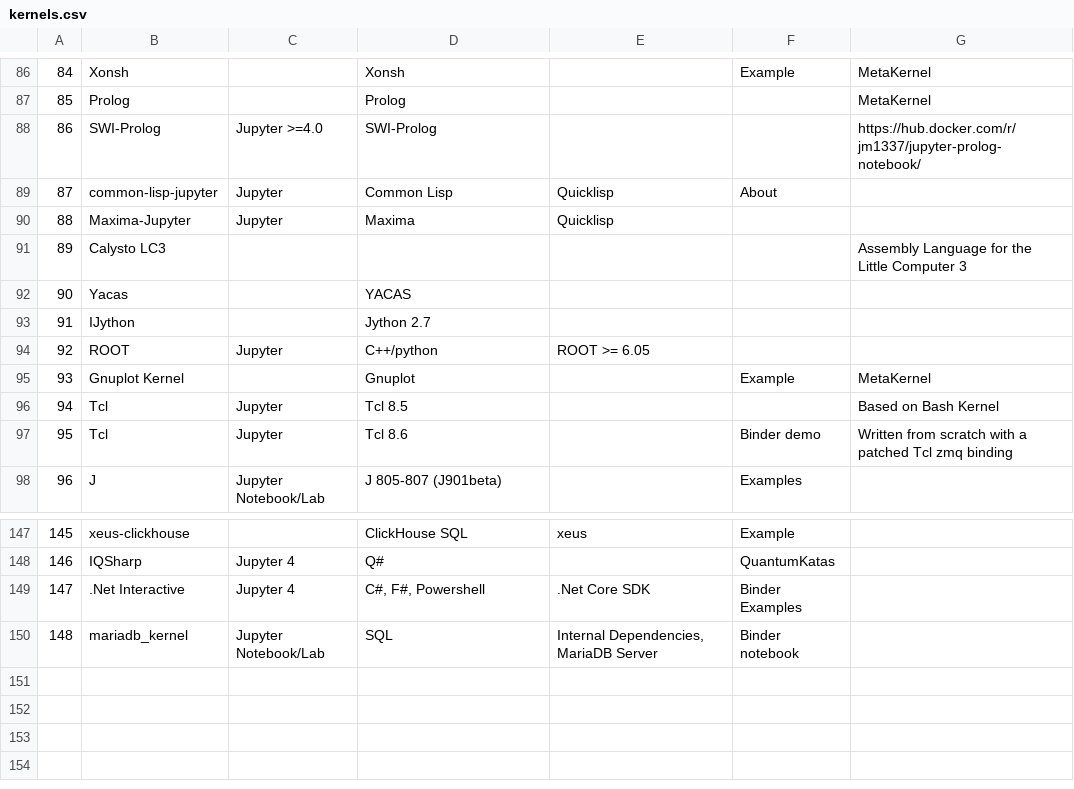
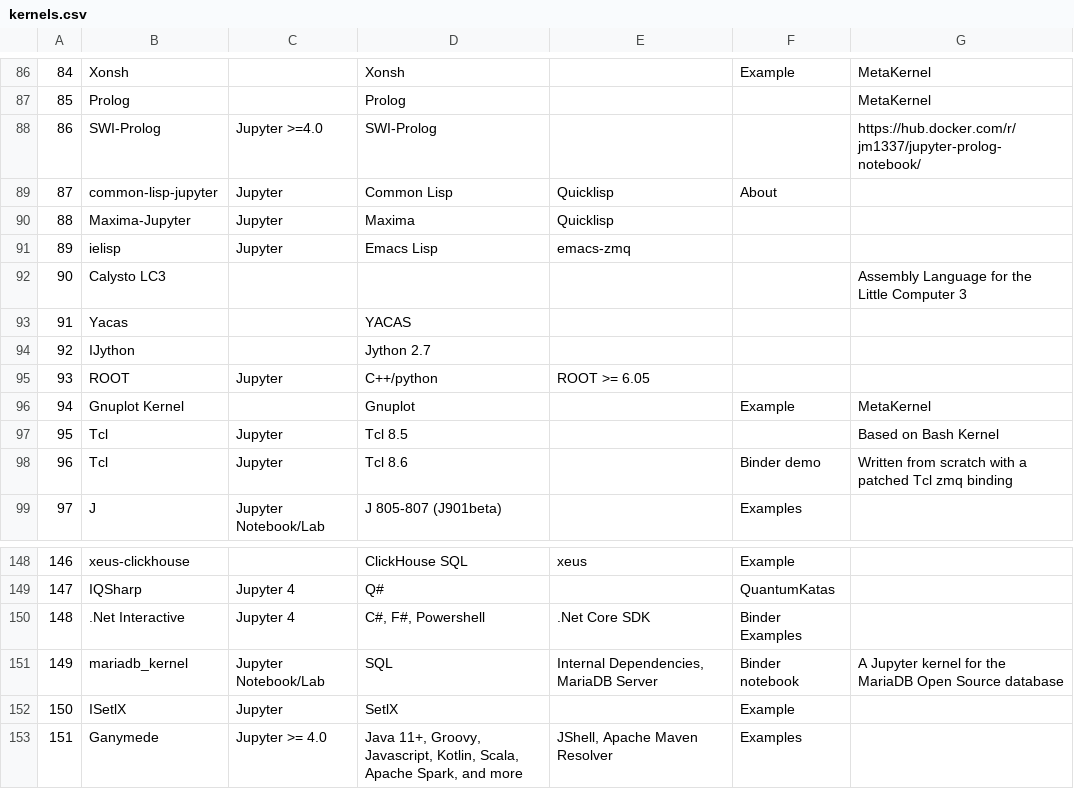
Before and after one commit to Wildertrek/Jupyter-Latex, a CSV file: data/kernels.csv, drawn as a sheet; only a part is shown, gaps mark what is left out; addresses are those after the commit; the diff names each change by its address in the sheet, - before the commit and + after, or states it on an @@ line.

```diff
--- a/data/kernels.csv
+++ b/data/kernels.csv
+row 91: 89 | ielisp | Jupyter | Emacs Lisp | emacs-zmq
@@ column A renumbered between rows 92 and 151 @@
-G151: (empty)
+G151: A Jupyter kernel for the MariaDB Open Source database
+row 152: 150 | ISetlX | Jupyter | SetlX |  | Example
+row 153: 151 | Ganymede | Jupyter >= 4.0 | Java 11+, Groovy, Javascript, Kotlin, Scala, Apache Spark, and more | JShell, Apache Maven Resolver | Examples
```
Also changed, not shown: 16 other files.
